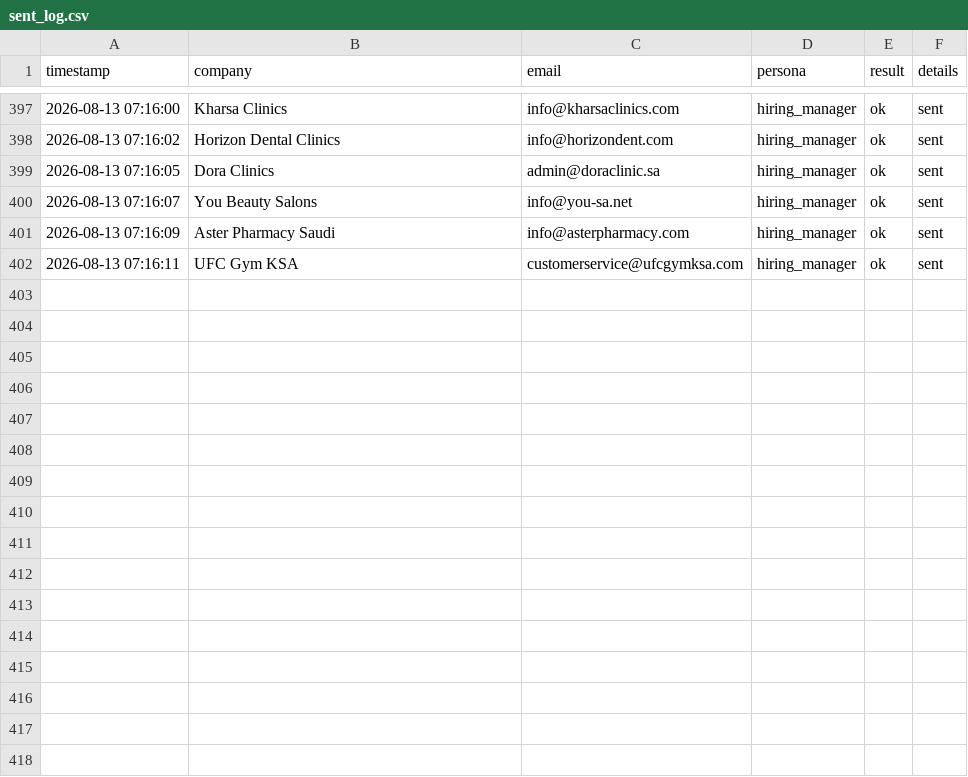
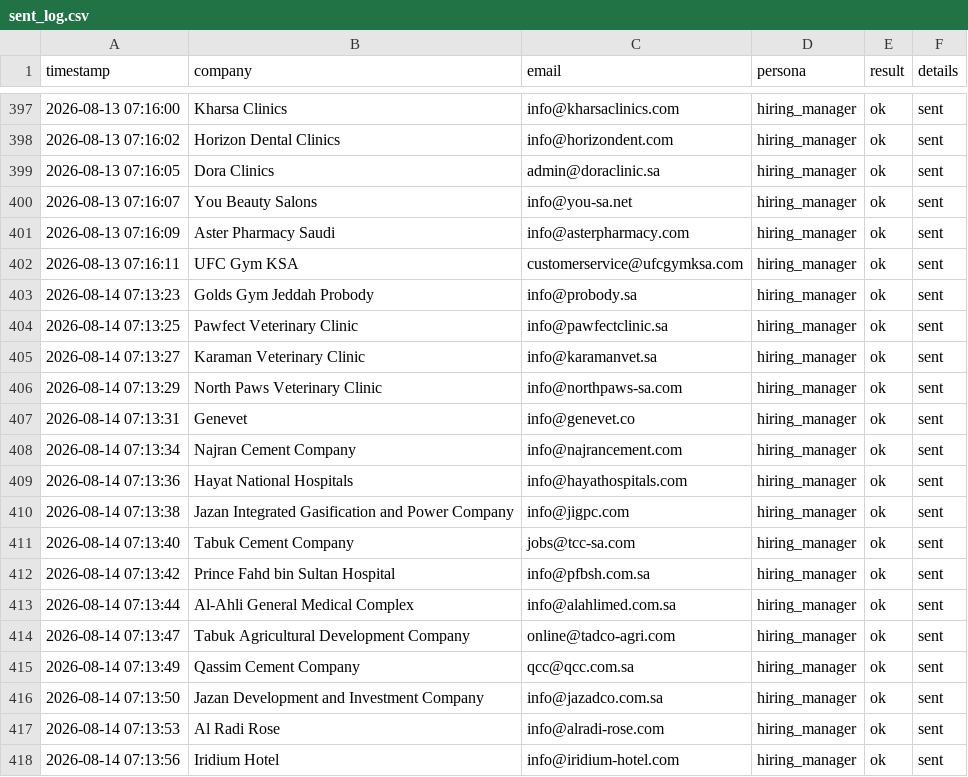
Before and after one commit to Nuredin-Moh/job-madinah, a CSV file: data/sent_log.csv, drawn as a sheet; only a part is shown, gaps mark what is left out.

```diff
--- a/data/sent_log.csv
+++ b/data/sent_log.csv
@@ -402 +402,17 @@ timestamp,company,email,persona,result,details
 2026-08-13 07:16:11,UFC Gym KSA,customerservice@ufcgymksa.com,hiring_manager,ok,sent
+2026-08-14 07:13:23,Golds Gym Jeddah Probody,info@probody.sa,hiring_manager,ok,sent
+2026-08-14 07:13:25,Pawfect Veterinary Clinic,info@pawfectclinic.sa,hiring_manager,ok,sent
+2026-08-14 07:13:27,Karaman Veterinary Clinic,info@karamanvet.sa,hiring_manager,ok,sent
+2026-08-14 07:13:29,North Paws Veterinary Clinic,info@northpaws-sa.com,hiring_manager,ok,sent
+2026-08-14 07:13:31,Genevet,info@genevet.co,hiring_manager,ok,sent
+2026-08-14 07:13:34,Najran Cement Company,info@najrancement.com,hiring_manager,ok,sent
+2026-08-14 07:13:36,Hayat National Hospitals,info@hayathospitals.com,hiring_manager,ok,sent
+2026-08-14 07:13:38,Jazan Integrated Gasification and Power Company,info@jigpc.com,hiring_manager,ok,sent
+2026-08-14 07:13:40,Tabuk Cement Company,jobs@tcc-sa.com,hiring_manager,ok,sent
+2026-08-14 07:13:42,Prince Fahd bin Sultan Hospital,info@pfbsh.com.sa,hiring_manager,ok,sent
+2026-08-14 07:13:44,Al-Ahli General Medical Complex,info@alahlimed.com.sa,hiring_manager,ok,sent
+2026-08-14 07:13:47,Tabuk Agricultural Development Company,online@tadco-agri.com,hiring_manager,ok,sent
+2026-08-14 07:13:49,Qassim Cement Company,qcc@qcc.com.sa,hiring_manager,ok,sent
+2026-08-14 07:13:50,Jazan Development and Investment Company,info@jazadco.com.sa,hiring_manager,ok,sent
+2026-08-14 07:13:53,Al Radi Rose,info@alradi-rose.com,hiring_manager,ok,sent
+2026-08-14 07:13:56,Iridium Hotel,info@iridium-hotel.com,hiring_manager,ok,sent
```
Also changed, not shown: data/portal_queue.csv, data/sent_history.csv.
